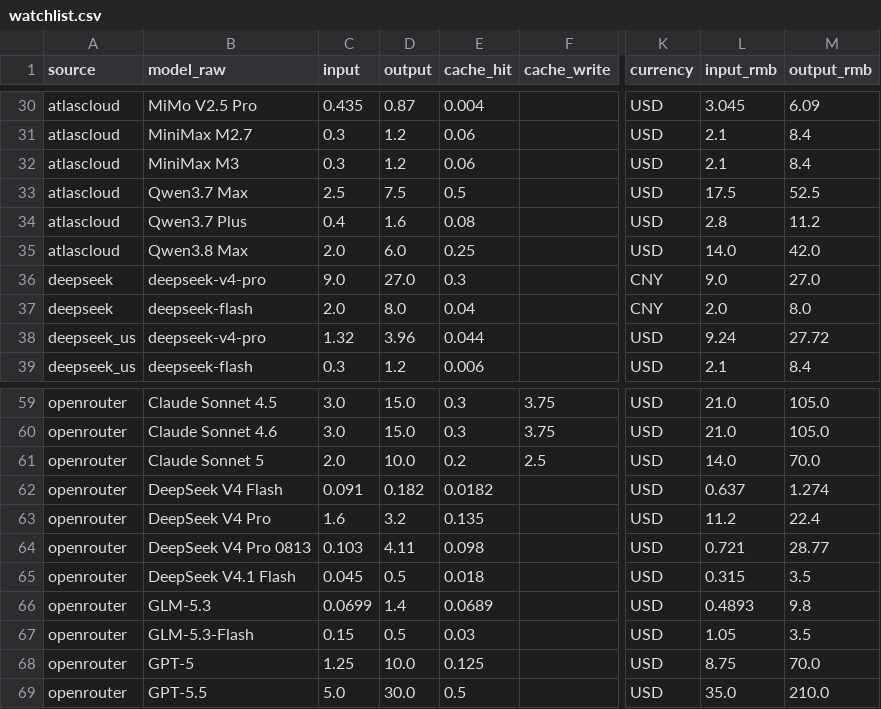
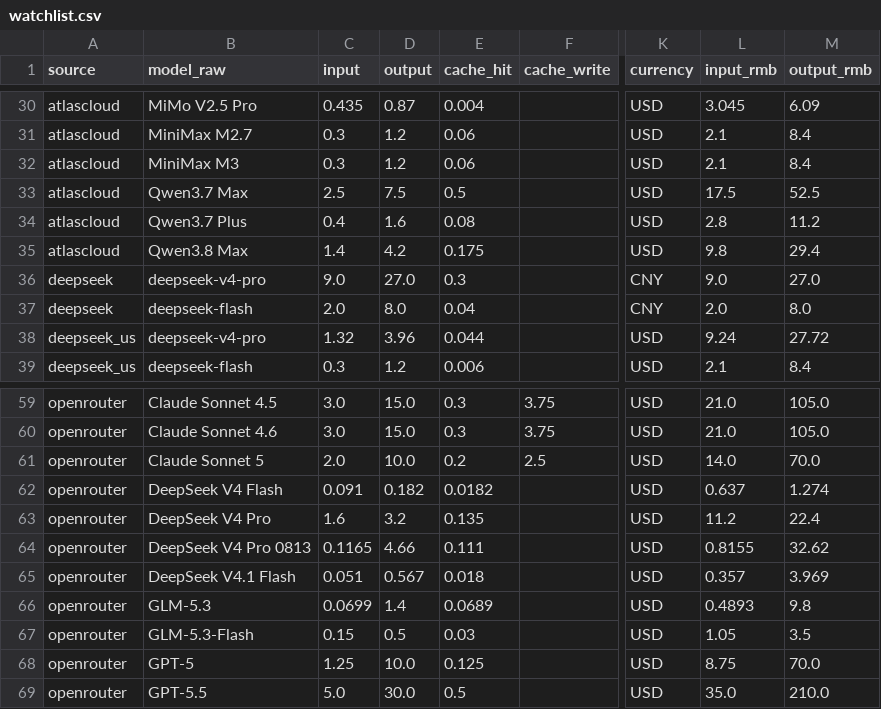
Before and after one commit to lzc0403/token-pricing-scraper, a CSV file: data/watchlist.csv, drawn as a sheet; only a part is shown, gaps mark what is left out; the diff names each change by its address in the sheet, - before the commit and + after, or states it on an @@ line.

```diff
--- a/data/watchlist.csv
+++ b/data/watchlist.csv
-C35 (input): 2.0
+C35 (input): 1.4
-D35 (output): 6.0
+D35 (output): 4.2
-E35 (cache_hit): 0.25
+E35 (cache_hit): 0.175
-L35 (input_rmb): 14.0
+L35 (input_rmb): 9.8
-M35 (output_rmb): 42.0
+M35 (output_rmb): 29.4
-C64 (input): 0.103
+C64 (input): 0.1165
-D64 (output): 4.11
+D64 (output): 4.66
-E64 (cache_hit): 0.098
+E64 (cache_hit): 0.111
-L64 (input_rmb): 0.721
+L64 (input_rmb): 0.8155
-M64 (output_rmb): 28.77
+M64 (output_rmb): 32.62
-C65 (input): 0.045
+C65 (input): 0.051
-D65 (output): 0.5
+D65 (output): 0.567
-L65 (input_rmb): 0.315
+L65 (input_rmb): 0.357
-M65 (output_rmb): 3.5
+M65 (output_rmb): 3.969
```
Also changed, not shown: data/prices.csv, 14 other files.
